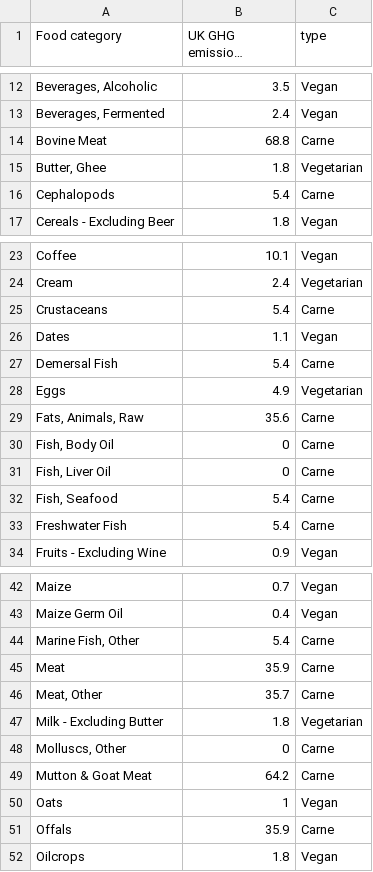
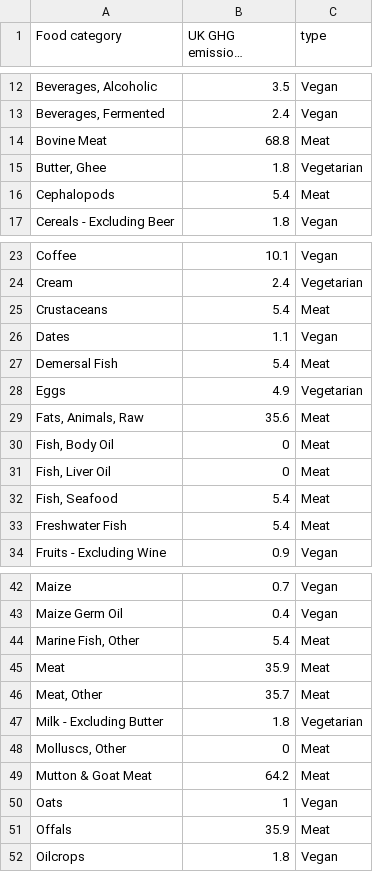
Before and after one commit to ChrisWalkerUK/earlworkshop2020, a CSV file: data/dataset.csv, drawn as a sheet; only a part is shown, gaps mark what is left out; long unchanged cells end in …; the diff covers the shown part only; the diff names each change by its address in the sheet, - before the commit and + after, or states it on an @@ line.

Commit message:
upload data

```diff
--- a/data/dataset.csv
+++ b/data/dataset.csv
-C14 (type): Carne
+C14 (type): Meat
-C16 (type): Carne
+C16 (type): Meat
-C25 (type): Carne
+C25 (type): Meat
-C27 (type): Carne
+C27 (type): Meat
-C29:C33 (type): Carne
+C29:C33 (type): Meat
-C44:C46 (type): Carne
+C44:C46 (type): Meat
-C48:C49 (type): Carne
+C48:C49 (type): Meat
-C51 (type): Carne
+C51 (type): Meat
```
Also changed, not shown: 6 edited cells elsewhere in this file, 2 other files.
